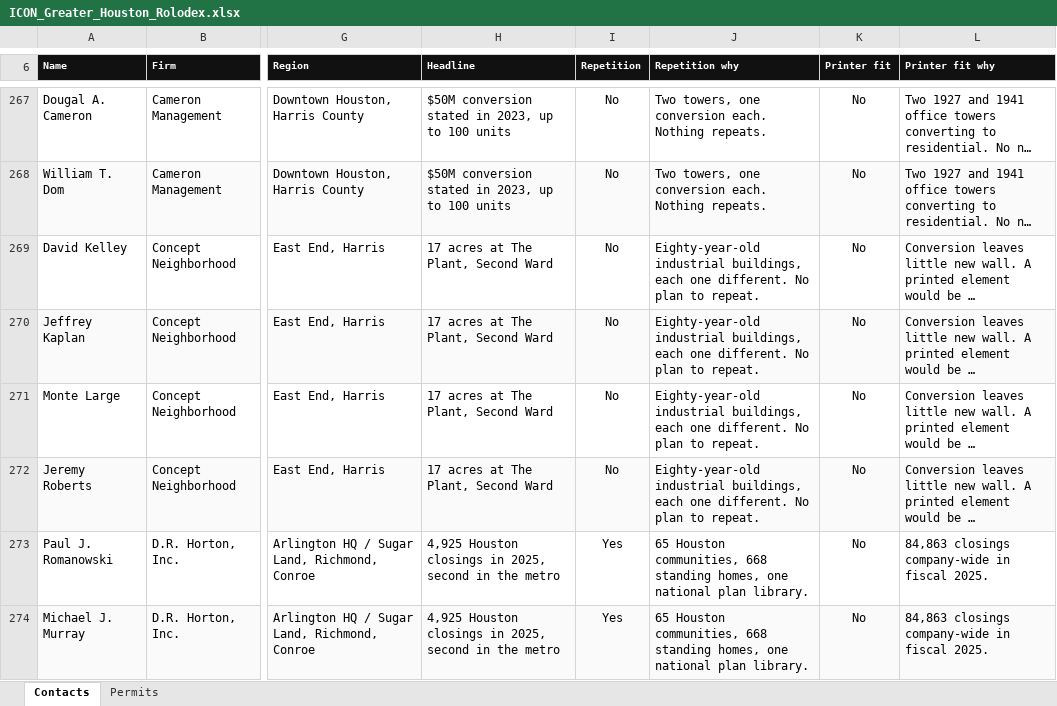
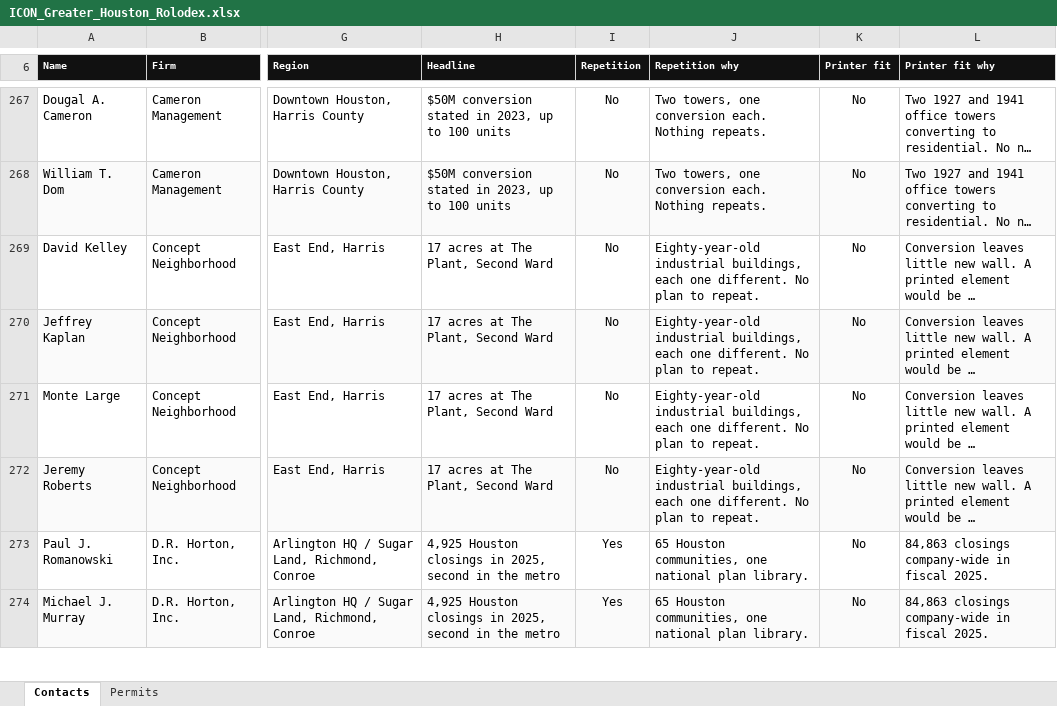
Before and after one commit to ibarzabalhec/houston-3d-rolodex, an Excel workbook: ICON_Greater_Houston_Rolodex.xlsx, sheet Contacts, drawn as a sheet; only a part is shown, gaps mark what is left out; long unchanged cells end in …; values as stored, in another font and other column widths than the file's, no borders; the diff covers the shown part only; the diff names each change by its address in the sheet, - before the commit and + after, or states it on an @@ line.

Commit message:
Rolodex page, 2026-09-28

```diff
--- a/ICON_Greater_Houston_Rolodex.xlsx (sheet Contacts)
+++ b/ICON_Greater_Houston_Rolodex.xlsx (sheet Contacts)
-J273:J274 (Repetition why): …Houston communities, 668 standing homes, one national…
+J273:J274 (Repetition why): …Houston communities, one national…
```
Also changed, not shown: 11 edited cells and cell formats elsewhere in this sheet, 7 other files.
